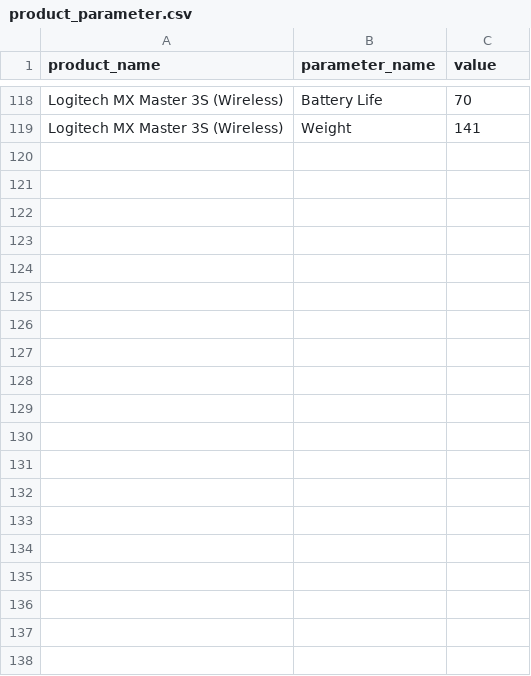
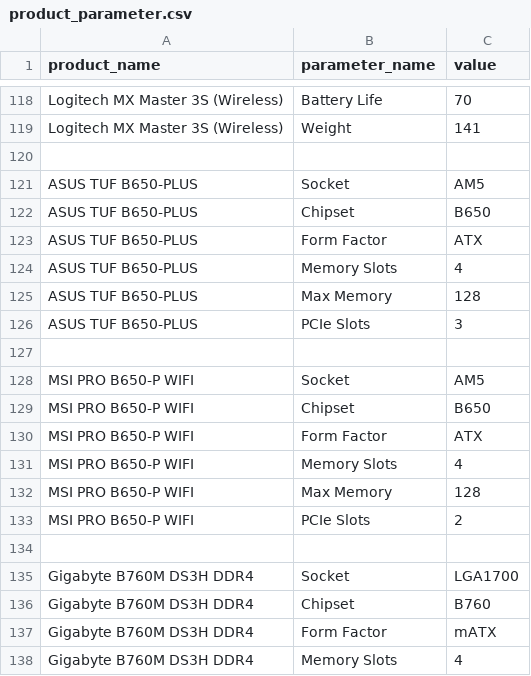
Before and after one commit to neritinc/ComputerWebshop, a CSV file: server/database/csv/product_parameter.csv, drawn as a sheet; only a part is shown, gaps mark what is left out; the diff covers the shown part only; the diff names each change by its address in the sheet, - before the commit and + after, or states it on an @@ line.

```diff
--- a/server/database/csv/product_parameter.csv
+++ b/server/database/csv/product_parameter.csv
+row 120: (empty)
+row 121: ASUS TUF B650-PLUS | Socket | AM5
+row 122: ASUS TUF B650-PLUS | Chipset | B650
+row 123: ASUS TUF B650-PLUS | Form Factor | ATX
+row 124: ASUS TUF B650-PLUS | Memory Slots | 4
+row 125: ASUS TUF B650-PLUS | Max Memory | 128
+row 126: ASUS TUF B650-PLUS | PCIe Slots | 3
+row 127: (empty)
+row 128: MSI PRO B650-P WIFI | Socket | AM5
+row 129: MSI PRO B650-P WIFI | Chipset | B650
+row 130: MSI PRO B650-P WIFI | Form Factor | ATX
+row 131: MSI PRO B650-P WIFI | Memory Slots | 4
+row 132: MSI PRO B650-P WIFI | Max Memory | 128
+row 133: MSI PRO B650-P WIFI | PCIe Slots | 2
+row 134: (empty)
+row 135: Gigabyte B760M DS3H DDR4 | Socket | LGA1700
+row 136: Gigabyte B760M DS3H DDR4 | Chipset | B760
+row 137: Gigabyte B760M DS3H DDR4 | Form Factor | mATX
+row 138: Gigabyte B760M DS3H DDR4 | Memory Slots | 4
```
Also changed, not shown: 18 added rows elsewhere in this file, server/database/csv/products.csv, server/database/csv/units.csv, 6 other files.
